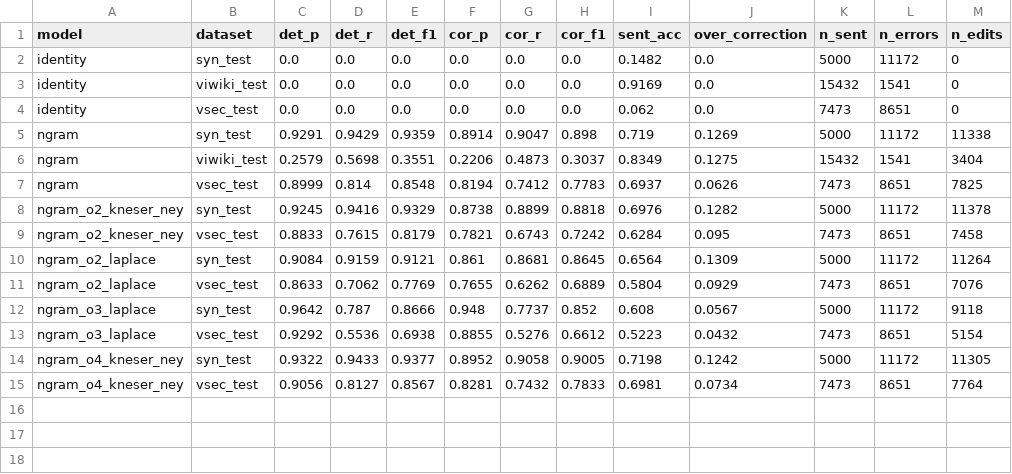
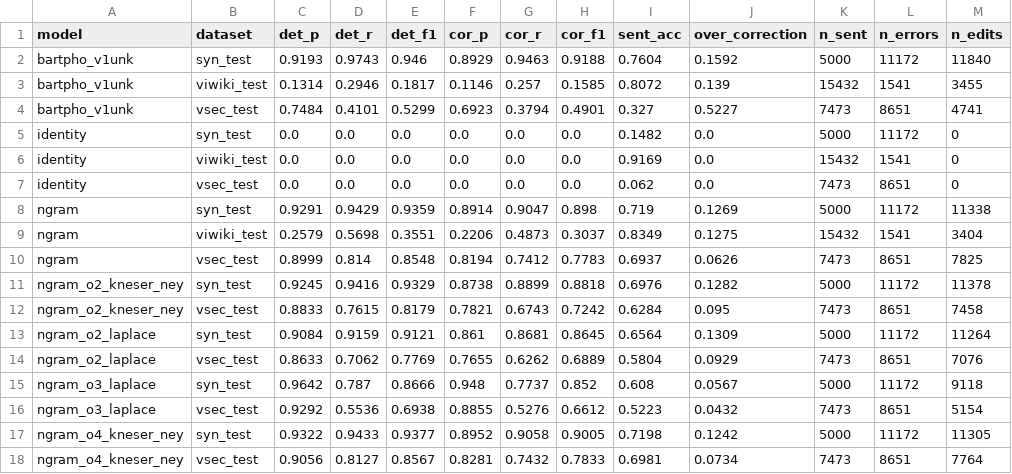
Before and after one commit to Dooty26/vietnamese-spell-correction, a CSV file: outputs/tables/main_results.csv, drawn as a sheet.

```diff
--- a/outputs/tables/main_results.csv
+++ b/outputs/tables/main_results.csv
@@ -1,2 +1,5 @@
 model,dataset,det_p,det_r,det_f1,cor_p,cor_r,cor_f1,sent_acc,over_correction,n_sent,n_errors,n_edits
+bartpho_v1unk,syn_test,0.9193,0.9743,0.946,0.8929,0.9463,0.9188,0.7604,0.1592,5000,11172,11840
+bartpho_v1unk,viwiki_test,0.1314,0.2946,0.1817,0.1146,0.257,0.1585,0.8072,0.139,15432,1541,3455
+bartpho_v1unk,vsec_test,0.7484,0.4101,0.5299,0.6923,0.3794,0.4901,0.327,0.5227,7473,8651,4741
 identity,syn_test,0.0,0.0,0.0,0.0,0.0,0.0,0.1482,0.0,5000,11172,0
```
Also changed, not shown: outputs/tables/per_error_type.csv, 1 other file.
